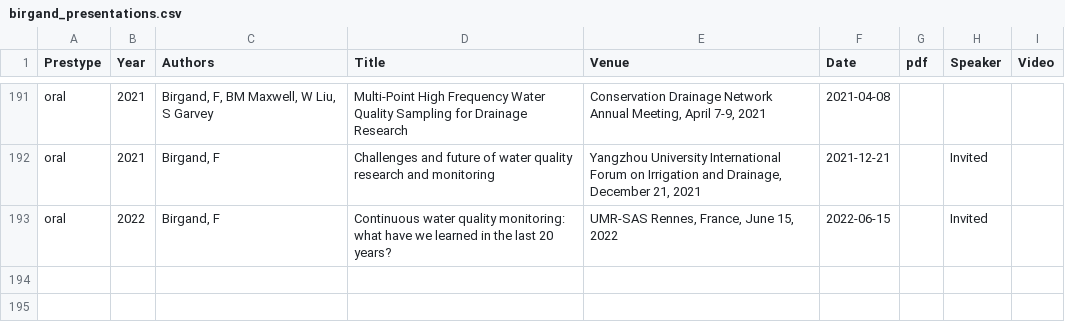
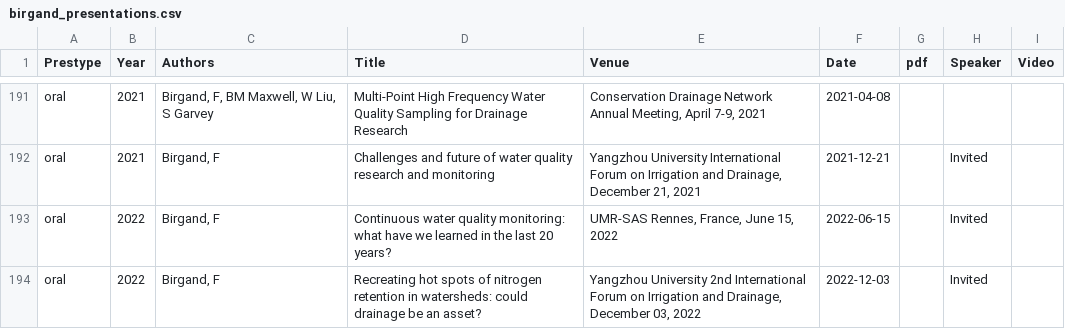
Before and after one commit to francoisbirgand/francoisbirgand.github.io, a CSV file: birgand_presentations.csv, drawn as a sheet; only a part is shown, gaps mark what is left out; the diff names each change by its address in the sheet, - before the commit and + after, or states it on an @@ line.

Commit message:
Updated Yangzhou keynote speaker

```diff
--- a/birgand_presentations.csv
+++ b/birgand_presentations.csv
+row 194: oral | 2022 | Birgand, F | Recreating hot spots of nitrogen retention in watersheds: could drainage be an asset? | Yangzhou University 2nd International Forum on Irrigation and Drainage, December 03, 2022 | 2022-12-03 |  | Invited
```
Also changed, not shown: 20 other files.
